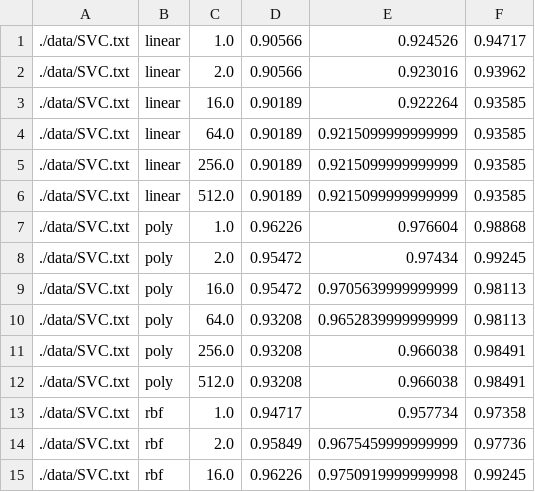
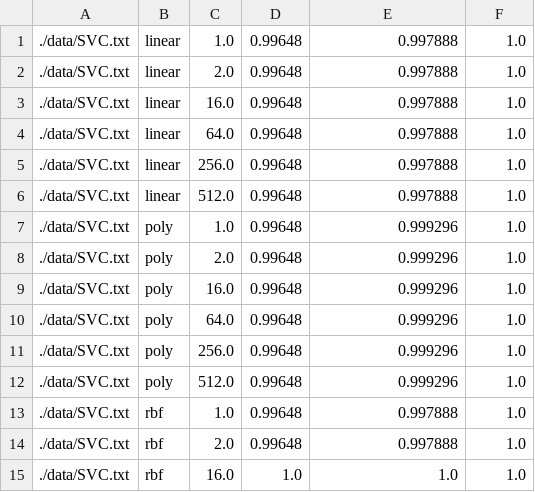
Before and after one commit to fpena2/Letter-Recognition, a CSV file: graphing/SVCs.csv, drawn as a sheet; only a part is shown; the diff covers the shown part only.

```diff
--- a/graphing/SVCs.csv
+++ b/graphing/SVCs.csv
@@ -1,15 +1,15 @@
-./data/SVC.txt,linear,1.0,0.90566,0.924526,0.94717
-./data/SVC.txt,linear,2.0,0.90566,0.923016,0.93962
-./data/SVC.txt,linear,16.0,0.90189,0.922264,0.93585
-./data/SVC.txt,linear,64.0,0.90189,0.9215099999999999,0.93585
-./data/SVC.txt,linear,256.0,0.90189,0.9215099999999999,0.93585
-./data/SVC.txt,linear,512.0,0.90189,0.9215099999999999,0.93585
-./data/SVC.txt,poly,1.0,0.96226,0.976604,0.98868
-./data/SVC.txt,poly,2.0,0.95472,0.97434,0.99245
-./data/SVC.txt,poly,16.0,0.95472,0.9705639999999999,0.98113
-./data/SVC.txt,poly,64.0,0.93208,0.9652839999999999,0.98113
-./data/SVC.txt,poly,256.0,0.93208,0.966038,0.98491
-./data/SVC.txt,poly,512.0,0.93208,0.966038,0.98491
-./data/SVC.txt,rbf,1.0,0.94717,0.957734,0.97358
-./data/SVC.txt,rbf,2.0,0.95849,0.9675459999999999,0.97736
-./data/SVC.txt,rbf,16.0,0.96226,0.9750919999999998,0.99245
+./data/SVC.txt,linear,1.0,0.99648,0.997888,1.0
+./data/SVC.txt,linear,2.0,0.99648,0.997888,1.0
+./data/SVC.txt,linear,16.0,0.99648,0.997888,1.0
+./data/SVC.txt,linear,64.0,0.99648,0.997888,1.0
+./data/SVC.txt,linear,256.0,0.99648,0.997888,1.0
+./data/SVC.txt,linear,512.0,0.99648,0.997888,1.0
+./data/SVC.txt,poly,1.0,0.99648,0.999296,1.0
+./data/SVC.txt,poly,2.0,0.99648,0.999296,1.0
+./data/SVC.txt,poly,16.0,0.99648,0.999296,1.0
+./data/SVC.txt,poly,64.0,0.99648,0.999296,1.0
+./data/SVC.txt,poly,256.0,0.99648,0.999296,1.0
+./data/SVC.txt,poly,512.0,0.99648,0.999296,1.0
+./data/SVC.txt,rbf,1.0,0.99648,0.997888,1.0
+./data/SVC.txt,rbf,2.0,0.99648,0.997888,1.0
+./data/SVC.txt,rbf,16.0,1.0,1.0,1.0
```
Also changed, not shown: 63 edited cells elsewhere in this file, graphing/ANNs.csv, graphing/GAUS.csv, 15 other files.
